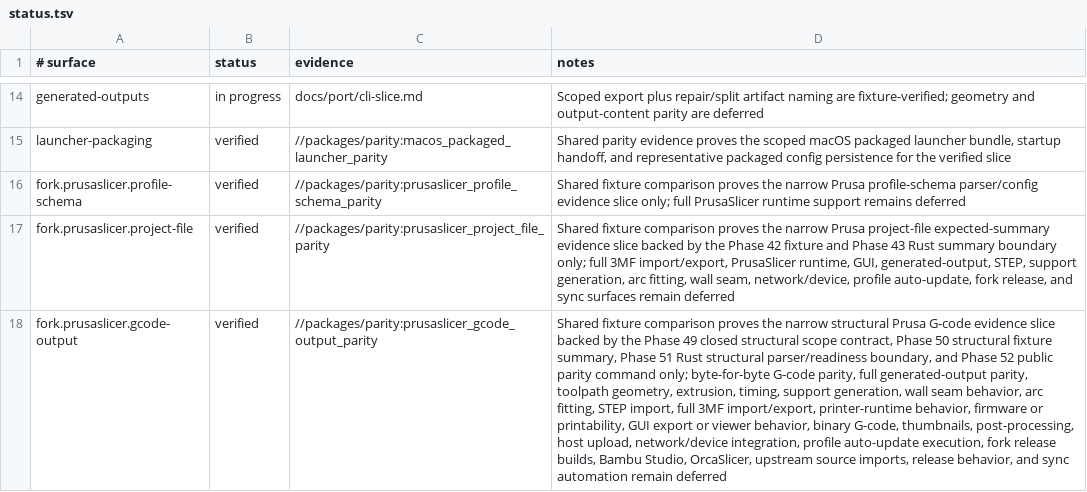
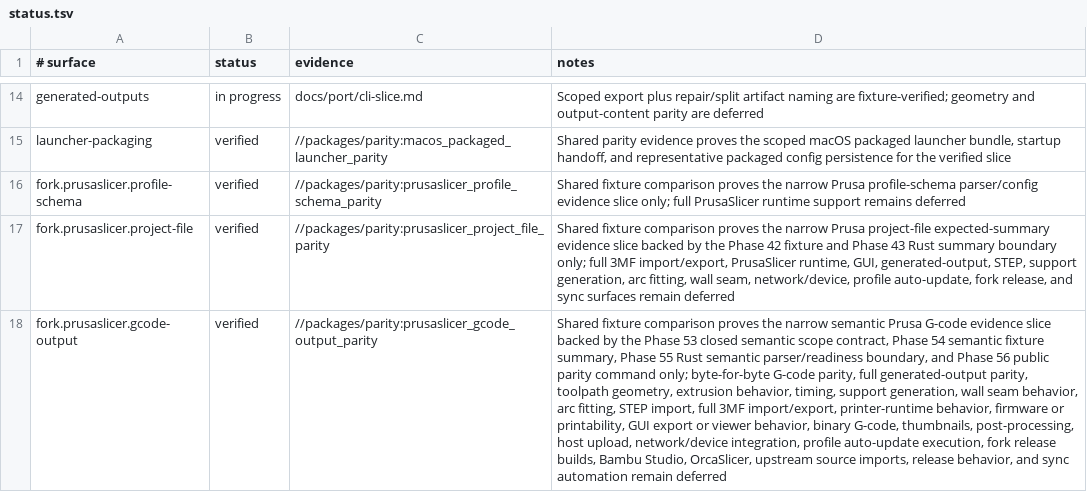
Before and after one commit to bright-builds-llc/slic3r, a TSV file: packages/parity/status.tsv, drawn as a sheet; only a part is shown, gaps mark what is left out; the diff names each change by its address in the sheet, - before the commit and + after, or states it on an @@ line.

Commit message:
feat(56-03): publish semantic G-code status row
- Update fork.prusaslicer.gcode-output status notes to the semantic evidence chain
- Align fixture and scope verifier exact status constants with semantic wording
- Preserve generated-outputs as the single in-progress broad status row

```diff
--- a/packages/parity/status.tsv
+++ b/packages/parity/status.tsv
-D18 (notes): …the narrow structural Prusa G-code evidence slice backed by the Phase 49 closed structural scope contract, Phase 50 structural fixture summary, Phase 51 Rust structural parser/readiness boundary, and Phase 52 public parity command only; byte-for-byte G-code parity, full generated-output parity, toolpath geometry, extrusion, timing, support…
+D18 (notes): …the narrow semantic Prusa G-code evidence slice backed by the Phase 53 closed semantic scope contract, Phase 54 semantic fixture summary, Phase 55 Rust semantic parser/readiness boundary, and Phase 56 public parity command only; byte-for-byte G-code parity, full generated-output parity, toolpath geometry, extrusion behavior, timing, support…
```
Also changed, not shown: 2 other files.
